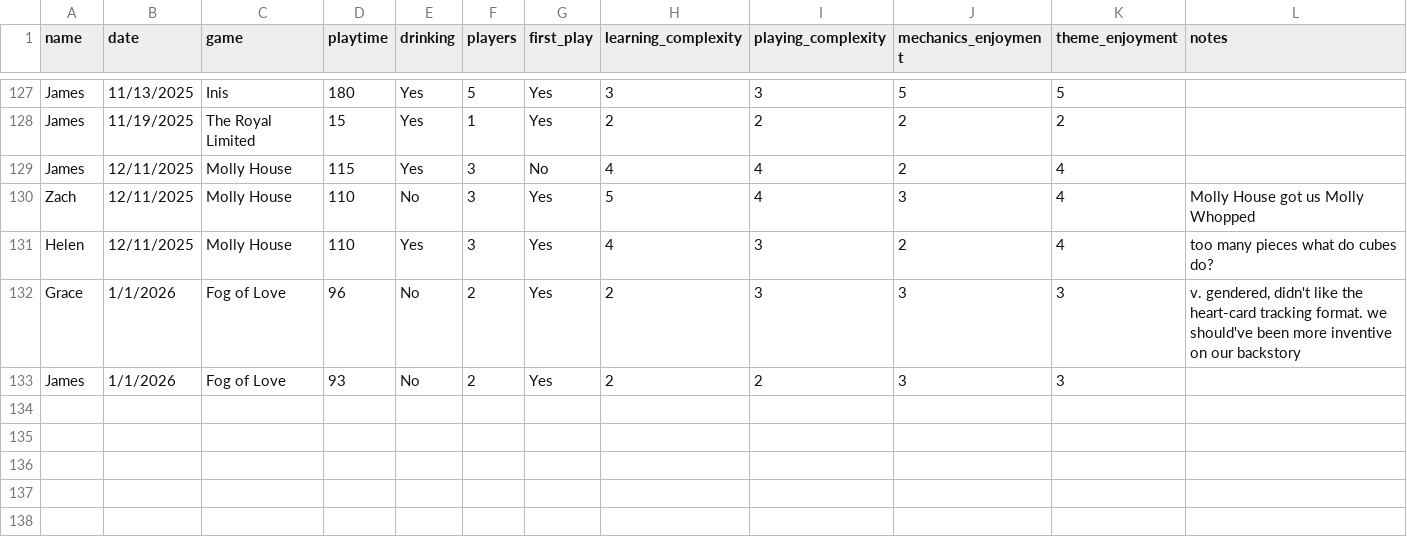
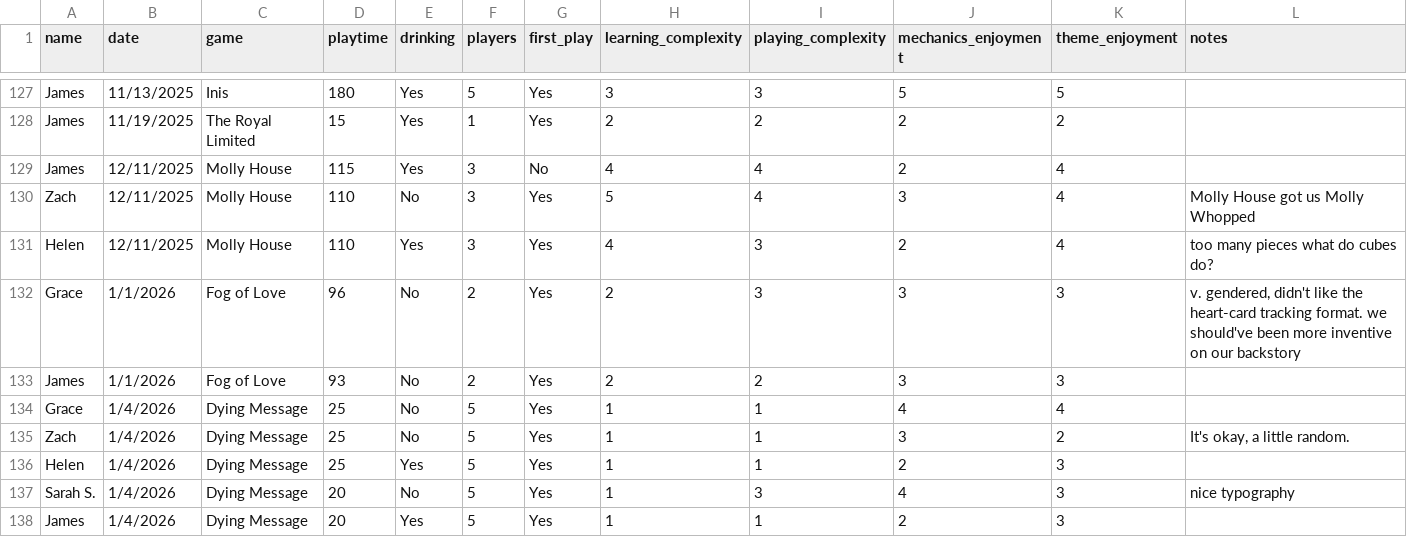
Before and after one commit to carey-james/Games-List, a CSV file: feedback.csv, drawn as a sheet; only a part is shown, gaps mark what is left out.

Commit message:
Update feedback.csv

```diff
--- a/feedback.csv
+++ b/feedback.csv
@@ -133 +133,6 @@ Grace|1/1/2026|Fog of Love|96|No|2|Yes|2|3|3|3|v. gendered, didn't like the hear
 James|1/1/2026|Fog of Love|93|No|2|Yes|2|2|3|3|
+Grace|1/4/2026|Dying Message|25|No|5|Yes|1|1|4|4|
+Zach|1/4/2026|Dying Message|25|No|5|Yes|1|1|3|2|It's okay, a little random.
+Helen|1/4/2026|Dying Message|25|Yes|5|Yes|1|1|2|3|
+Sarah S.|1/4/2026|Dying Message|20|No|5|Yes|1|3|4|3|nice typography
+James|1/4/2026|Dying Message|20|Yes|5|Yes|1|1|2|3|
```
